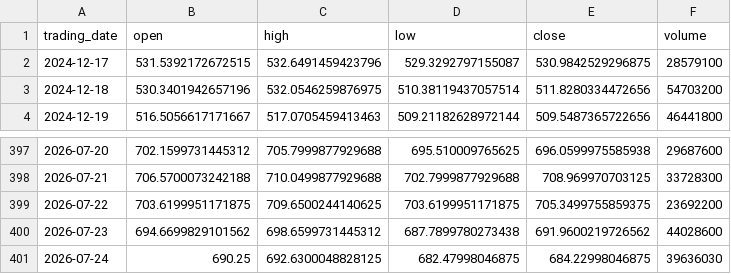
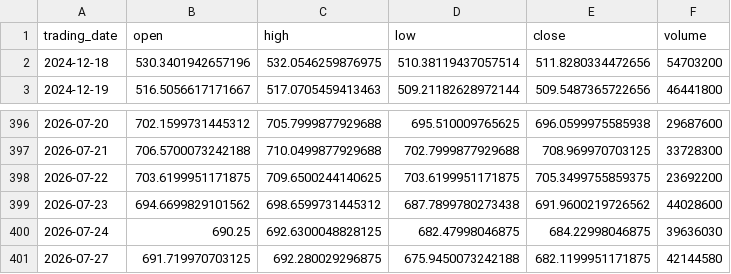
Before and after one commit to ylqi007/Stock-MA-Tracker, a CSV file: data/QQQ.csv, drawn as a sheet; only a part is shown, gaps mark what is left out; removed rows and columns are numbered as before the commit, all else as after; the diff names each change by its address in the sheet, - before the commit and + after, or states it on an @@ line.

```diff
--- a/data/QQQ.csv
+++ b/data/QQQ.csv
-row 2: 2024-12-17 | 531.5392172672515 | 532.6491459423796 | 529.3292797155087 | 530.9842529296875 | 28579100
+row 401: 2026-07-27 | 691.719970703125 | 692.280029296875 | 675.9450073242188 | 682.1199951171875 | 42144580
```
Also changed, not shown: 1 other file.
